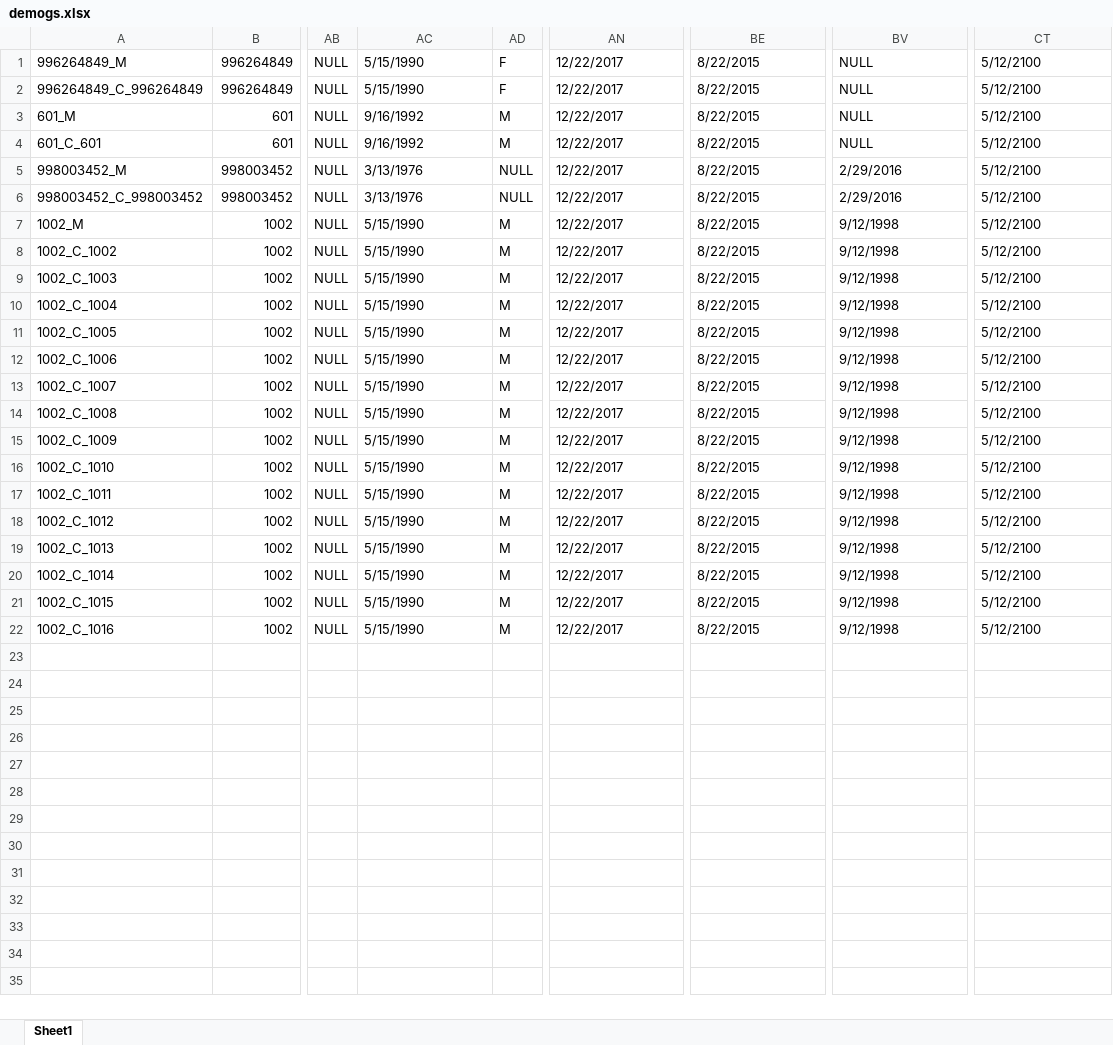
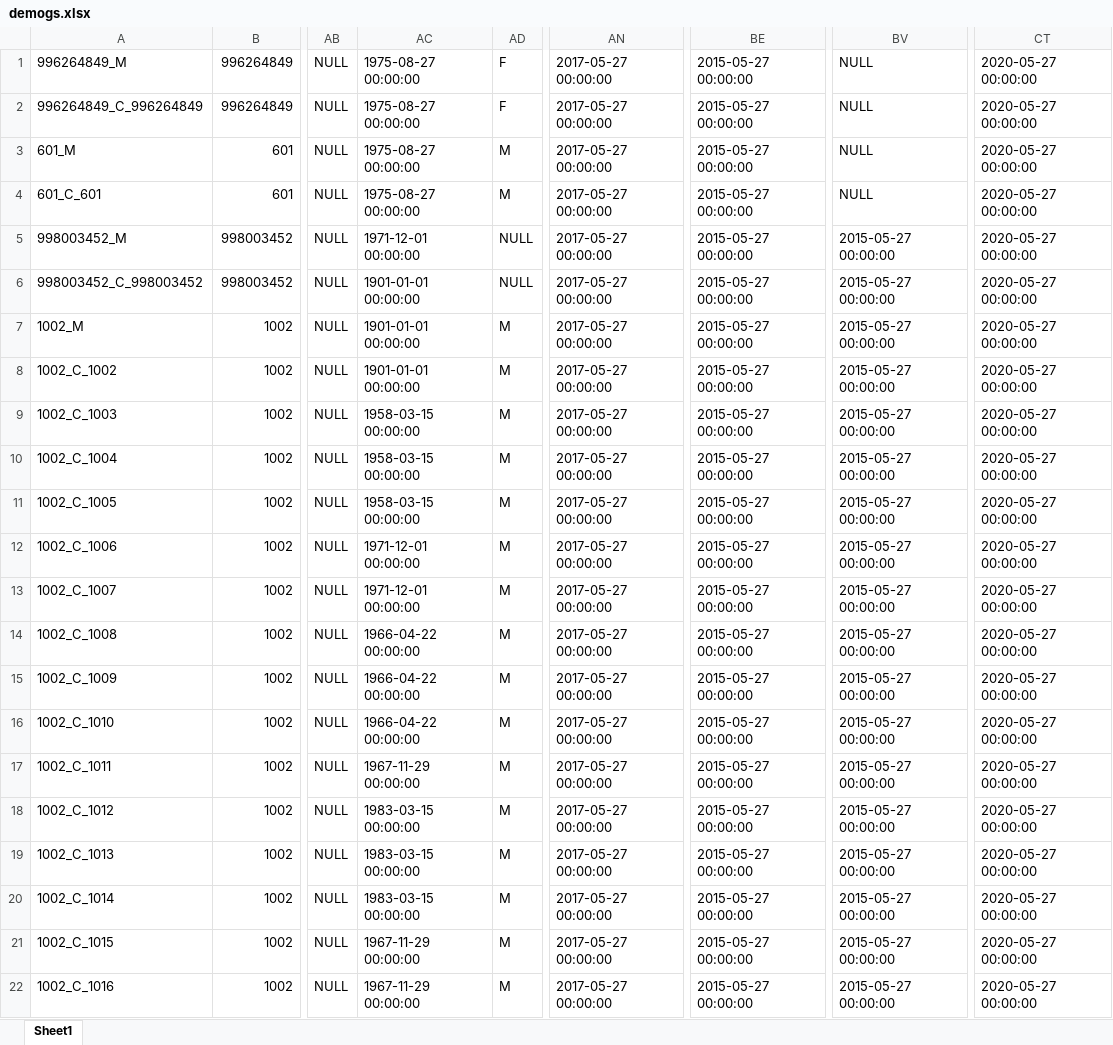
Before and after one commit to XI754-AbhishekDalakoti/yes-genie-testautomation, an Excel workbook: yes-genie-testautomation-GenieDataCreation/src/main/resources/demogs.xlsx, sheet Sheet1, drawn as a sheet; only a part is shown, gaps mark what is left out; values as stored, in another font and other column widths than the file's, no cell formats; the diff names each change by its address in the sheet, - before the commit and + after, or states it on an @@ line.

Commit message:
date format modification for Demogs and elastic

```diff
--- a/yes-genie-testautomation-GenieDataCreation/src/main/resources/demogs.xlsx (sheet Sheet1)
+++ b/yes-genie-testautomation-GenieDataCreation/src/main/resources/demogs.xlsx (sheet Sheet1)
-AC1:AC2: 5/15/1990
+AC1:AC2: 1975-08-27 00:00:00
-AN1:AN22: 12/22/2017
+AN1:AN22: 2017-05-27 00:00:00
-BE1:BE22: 8/22/2015
+BE1:BE22: 2015-05-27 00:00:00
-CT1:CT22: 5/12/2100
+CT1:CT22: 2020-05-27 00:00:00
-AC3:AC4: 9/16/1992
+AC3:AC4: 1975-08-27 00:00:00
-AC5: 3/13/1976
+AC5: 1971-12-01 00:00:00
-BV5:BV6: 2/29/2016
+BV5:BV6: 2015-05-27 00:00:00
-AC6: 3/13/1976
+AC6: 1901-01-01 00:00:00
-AC7:AC8: 5/15/1990
+AC7:AC8: 1901-01-01 00:00:00
-BV7:BV22: 9/12/1998
+BV7:BV22: 2015-05-27 00:00:00
-AC9:AC11: 5/15/1990
+AC9:AC11: 1958-03-15 00:00:00
-AC12:AC13: 5/15/1990
+AC12:AC13: 1971-12-01 00:00:00
-AC14:AC16: 5/15/1990
+AC14:AC16: 1966-04-22 00:00:00
-AC17: 5/15/1990
+AC17: 1967-11-29 00:00:00
-AC18:AC20: 5/15/1990
+AC18:AC20: 1983-03-15 00:00:00
-AC21:AC22: 5/15/1990
+AC21:AC22: 1967-11-29 00:00:00
```
Also changed, not shown: cell formats, yes-genie-testautomation-GenieDataCreation/src/main/resources/NBA.xlsx, 9 other files.
